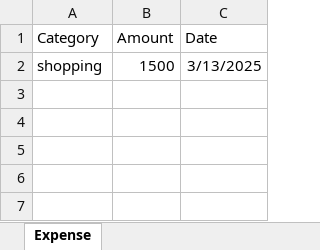
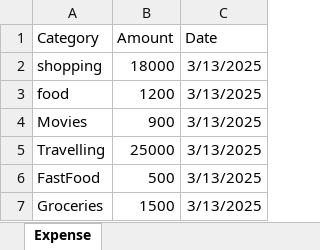
Before and after one commit to Vikash-thak12/Expense_Tracker, an Excel workbook: backend/Expense_details.xlsx, sheet Expense, drawn as a sheet; values as stored, in another font and other column widths than the file's, no borders; the diff names each change by its address in the sheet, - before the commit and + after, or states it on an @@ line.

```diff
--- a/backend/Expense_details.xlsx (sheet Expense)
+++ b/backend/Expense_details.xlsx (sheet Expense)
-B2 (Amount): 1500
+B2 (Amount): 18000
+row 3: food | 1200 | 3/13/2025
+row 4: Movies | 900 | 3/13/2025
+row 5: Travelling | 25000 | 3/13/2025
+row 6: FastFood | 500 | 3/13/2025
+row 7: Groceries | 1500 | 3/13/2025
```
Also changed, not shown: 8 other files.
